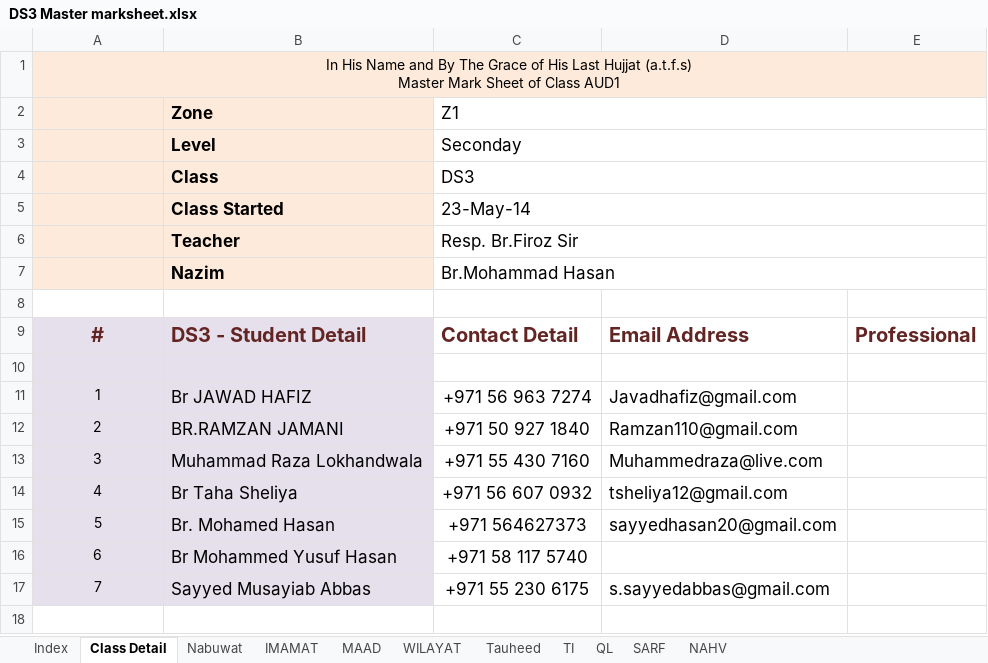
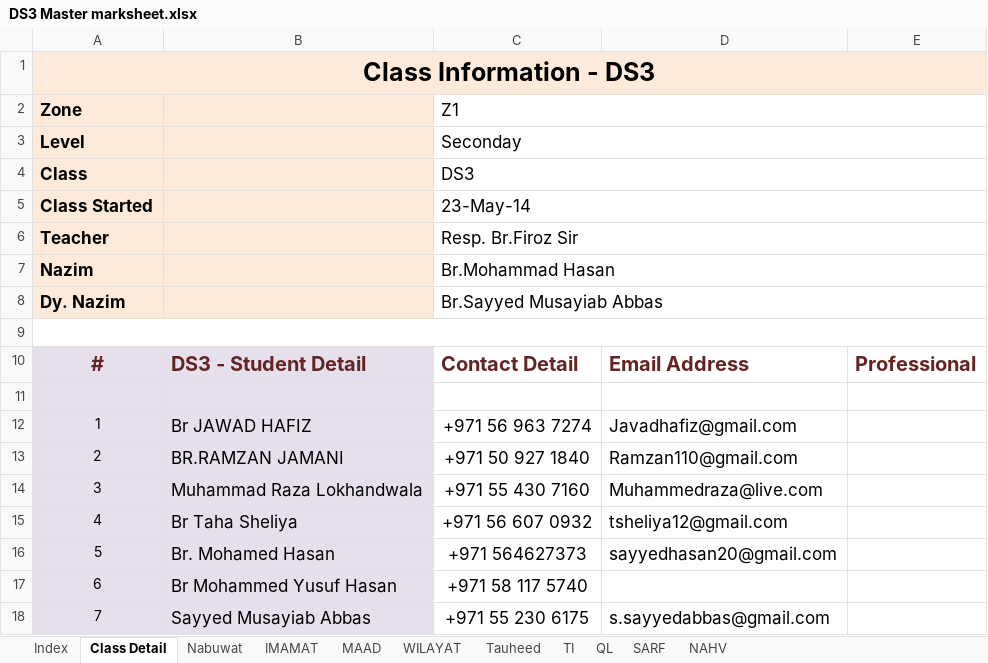
Before and after one commit to seccomm110/Ya-Mahdi, an Excel workbook: MMSheet/DS3 Master marksheet.xlsx, sheet Class Detail, drawn as a sheet; values as stored, in another font and other column widths than the file's, no borders; addresses are those after the commit; the diff names each change by its address in the sheet, - before the commit and + after, or states it on an @@ line.

Commit message:
Add or update DS3 Master marksheet.xlsx in MMSheet

```diff
--- a/MMSheet/DS3 Master marksheet.xlsx (sheet Class Detail)
+++ b/MMSheet/DS3 Master marksheet.xlsx (sheet Class Detail)
@@ column A renumbered between rows 1 and 7 @@
-A1 bold: off
+A1 bold: on, text size: larger
-B2: Zone
+B2: (empty)
-B3: Level
+B3: (empty)
-B4: Class
+B4: (empty)
-B5: Class Started
+B5: (empty)
-B6: Teacher
+B6: (empty)
-B7: Nazim
+B7: (empty)
+row 8: Dy. Nazim |  | Br.Sayyed Musayiab Abbas
+A9:E9 merged
```
Also changed, not shown: sheet Index.
